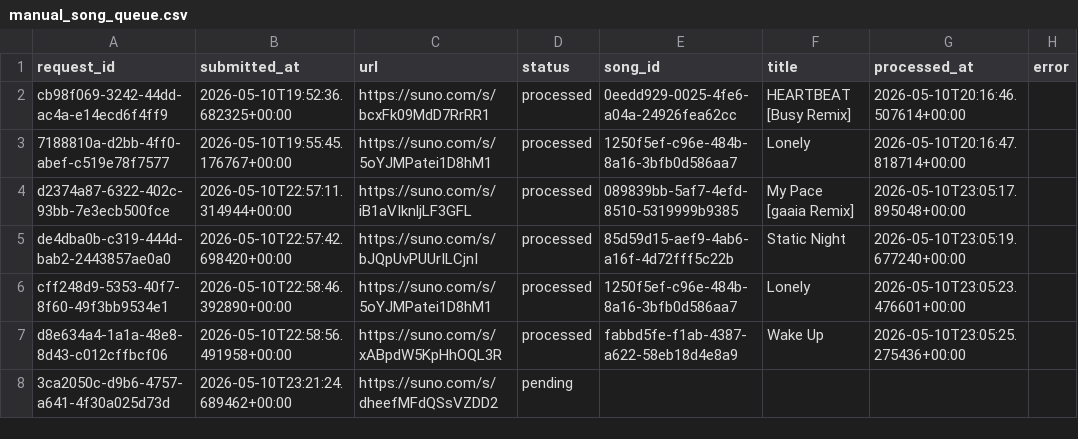
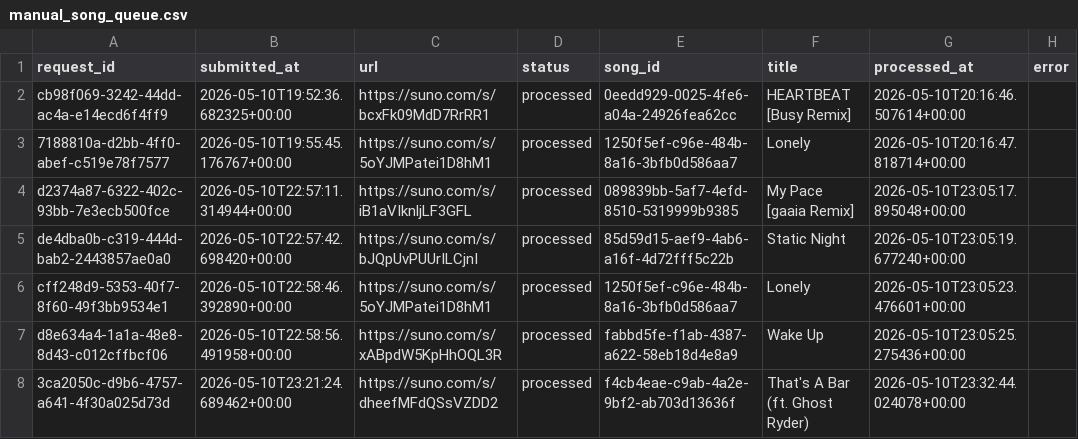
Before and after one commit to Busy-studio/sunotrending, a CSV file: data/manual_song_queue.csv, drawn as a sheet.

```diff
--- a/data/manual_song_queue.csv
+++ b/data/manual_song_queue.csv
@@ -7,2 +7,2 @@ cff248d9-5353-40f7-8f60-49f3bb9534e1,2026-05-10T22:58:46.392890+00:00,https://su
 d8e634a4-1a1a-48e8-8d43-c012cffbcf06,2026-05-10T22:58:56.491958+00:00,https://suno.com/s/xABpdW5KpHhOQL3R,processed,fabbd5fe-f1ab-4387-a622-58eb18d4e8a9,Wake Up,2026-05-10T23:05:25.275436+00:00,
-3ca2050c-d9b6-4757-a641-4f30a025d73d,2026-05-10T23:21:24.689462+00:00,https://suno.com/s/dheefMFdQSsVZDD2,pending,,,,
+3ca2050c-d9b6-4757-a641-4f30a025d73d,2026-05-10T23:21:24.689462+00:00,https://suno.com/s/dheefMFdQSsVZDD2,processed,f4cb4eae-c9ab-4a2e-9bf2-ab703d13636f,That's A Bar (ft. Ghost Ryder),2026-05-10T23:32:44.024078+00:00,
```
Also changed, not shown: 2 other files.
